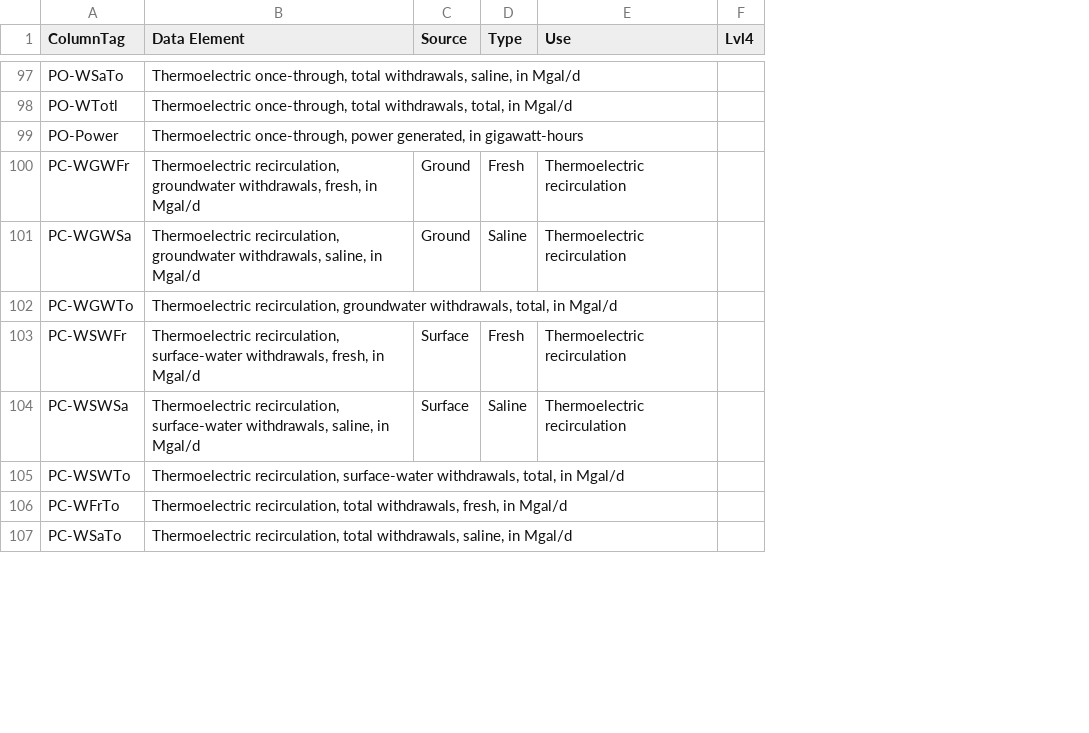
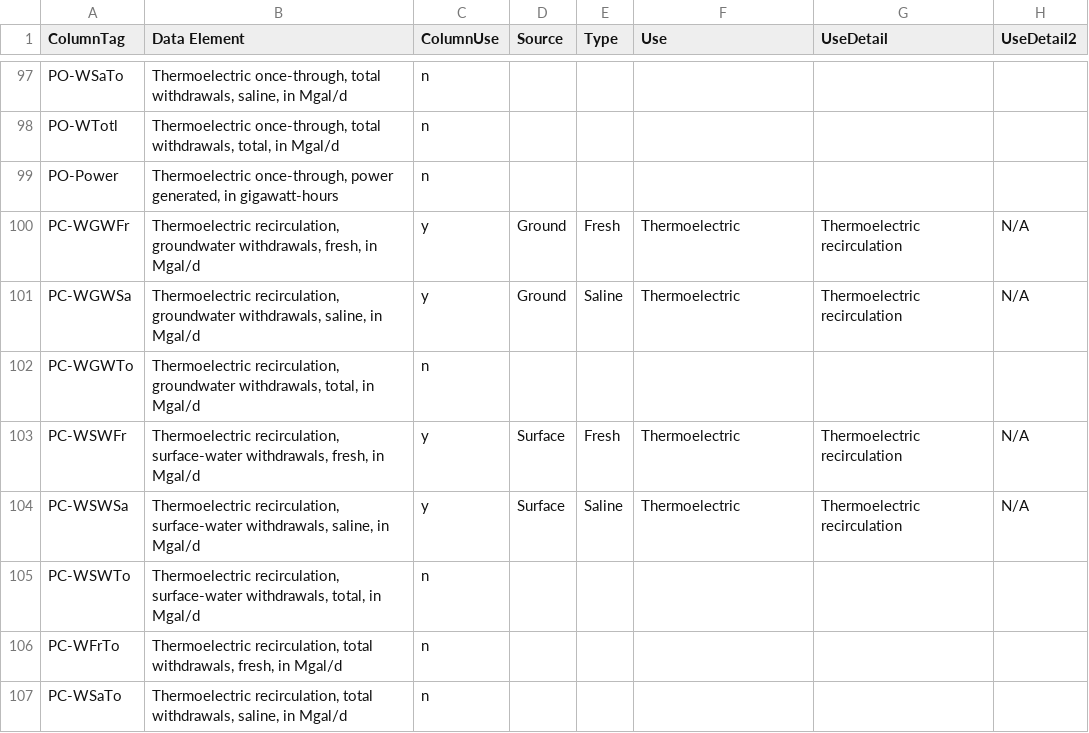
Before and after one commit to baramuyu/CS171FinalProject, a CSV file: data/json_csv/datadictionary.csv, drawn as a sheet; only a part is shown, gaps mark what is left out; removed rows and columns are numbered as before the commit, all else as after; the diff covers the shown part only; the diff names each change by its address in the sheet, - before the commit and + after, or states it on an @@ line.

```diff
--- a/data/json_csv/datadictionary.csv
+++ b/data/json_csv/datadictionary.csv
+column C (ColumnUse), rows 97-107: n | n | n | y | y | n | y | y | n | n | n
-column F (Lvl4), empty
+column G (UseDetail), rows 100-104: Thermoelectric recirculation | Thermoelectric recirculation |  | Thermoelectric recirculation | Thermoelectric recirculation
+column H (UseDetail2), rows 100-104: N/A | N/A |  | N/A | N/A
-F100:F101 (Use): Thermoelectric recirculation
+F100:F101 (Use): Thermoelectric
-F103:F104 (Use): Thermoelectric recirculation
+F103:F104 (Use): Thermoelectric
```
Also changed, not shown: 35 edited cells elsewhere in this file, 8 other files.
